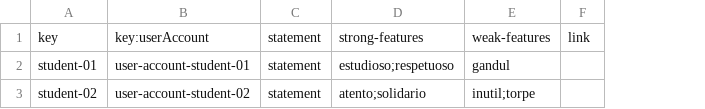
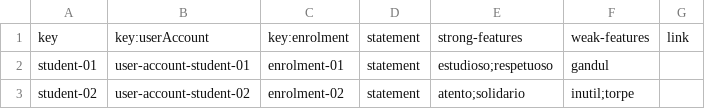
Before and after one commit to adrrf/acme-life-long-learning, a CSV file: src/main/webapp/WEB-INF/resources/sample-data/student.csv, drawn as a sheet; the diff names each change by its address in the sheet, - before the commit and + after, or states it on an @@ line.

Commit message:
fix(d2-s2): Fixed Kebab-Case on CSV and Student/Enrolment relationship

```diff
--- a/src/main/webapp/WEB-INF/resources/sample-data/student.csv
+++ b/src/main/webapp/WEB-INF/resources/sample-data/student.csv
+column C, rows 1-3: key:enrolment | enrolment-01 | enrolment-02
```
Also changed, not shown: src/main/webapp/WEB-INF/resources/sample-data/activity.csv, src/main/webapp/WEB-INF/resources/sample-data/enrolment.csv, 2 other files.
